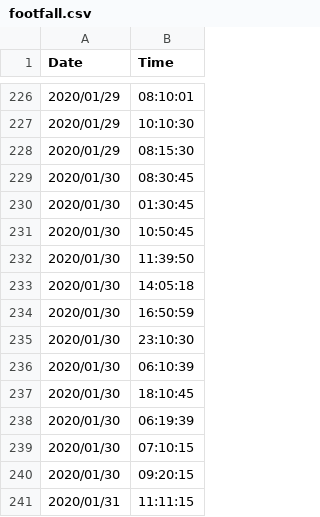
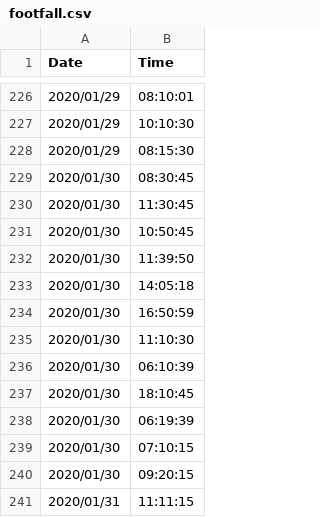
Before and after one commit to Engin-Boot/visit-case-s3b8, a CSV file: src/main/resources/footfall.csv, drawn as a sheet; only a part is shown, gaps mark what is left out.

```diff
--- a/src/main/resources/footfall.csv
+++ b/src/main/resources/footfall.csv
@@ -229,3 +229,3 @@ Date, Time
 2020/01/30,08:30:45
-2020/01/30,01:30:45
+2020/01/30,11:30:45
 2020/01/30,10:50:45
@@ -234,3 +234,3 @@ Date, Time
 2020/01/30,16:50:59
-2020/01/30,23:10:30
+2020/01/30,11:10:30
 2020/01/30,06:10:39
```
Also changed, not shown: src/main/resources/output1.csv, 12 other files.
